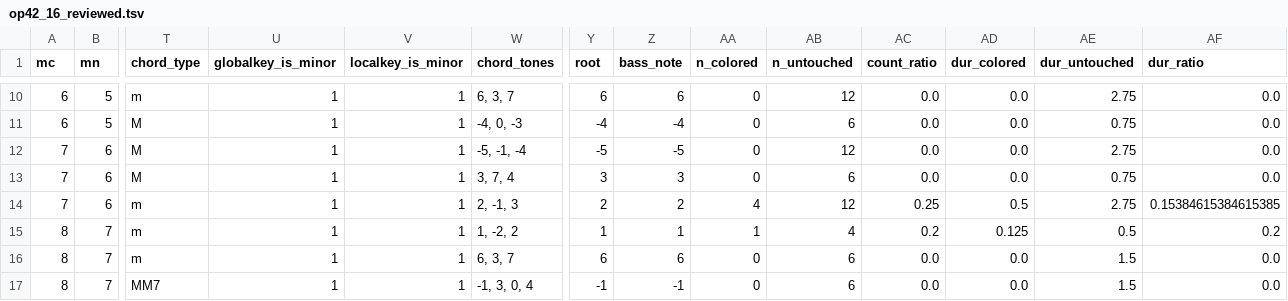
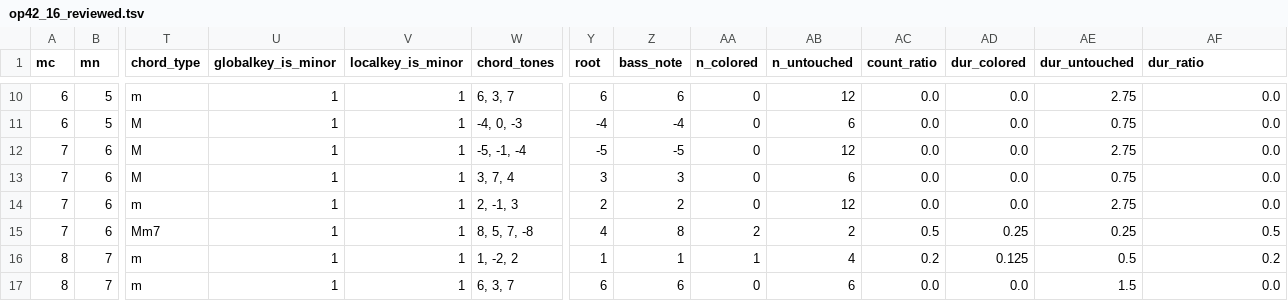
Before and after one commit to DCMLab/rachmaninoff_piano, a TSV file: reviewed/op42_16_reviewed.tsv, drawn as a sheet; only a part is shown, gaps mark what is left out; the shorter side is filled out with more unchanged rows; rows hold the shown columns only; the diff names each change by its address in the sheet, - before the commit and + after, or states it on an @@ line.

```diff
--- a/reviewed/op42_16_reviewed.tsv
+++ b/reviewed/op42_16_reviewed.tsv
-AA14 (n_colored): 4
+AA14 (n_colored): 0
-AC14 (count_ratio): 0.25
+AC14 (count_ratio): 0.0
-AD14 (dur_colored): 0.5
+AD14 (dur_colored): 0.0
-AF14 (dur_ratio): 0.15384615384615385
+AF14 (dur_ratio): 0.0
+row 15: 7 | 6 | Mm7 | 1 | 1 | 8, 5, 7, -8 | 4 | 8 | 2 | 2 | 0.5 | 0.25 | 0.25 | 0.5
```
Also changed, not shown: harmonies/op42_16.tsv, metadata.tsv, 2 other files.
